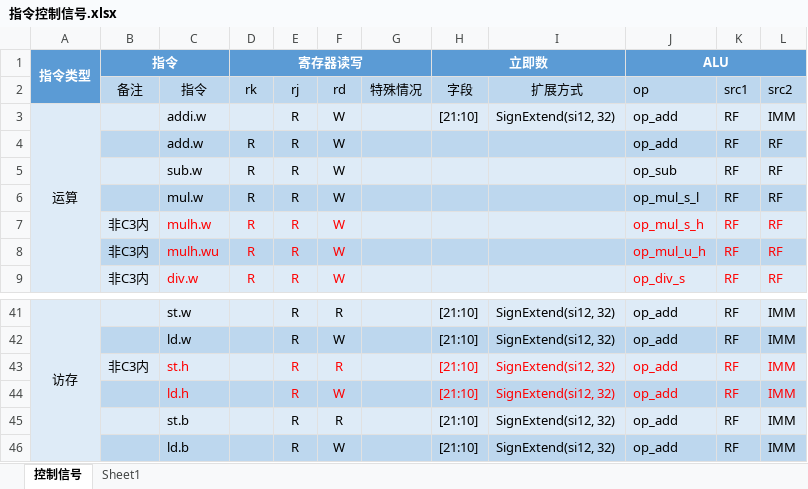
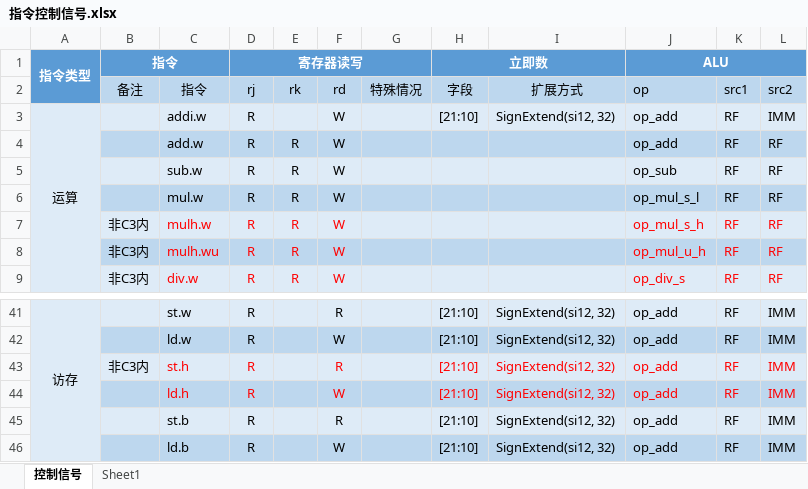
Before and after one commit to ykykzq/SimpleCPU, an Excel workbook: docs/指令控制信号.xlsx, sheet 控制信号, drawn as a sheet; only a part is shown, gaps mark what is left out; values as stored, in another font and other column widths than the file's, no borders; conditional formats not drawn; the diff covers the shown part only; the diff names each change by its address in the sheet, - before the commit and + after, or states it on an @@ line.

```diff
--- a/docs/指令控制信号.xlsx (sheet 控制信号)
+++ b/docs/指令控制信号.xlsx (sheet 控制信号)
-D2 (寄存器读写): rk
+D2 (寄存器读写): rj
-E2: rj
+E2: rk
-D3 (寄存器读写): (empty)
+D3 (寄存器读写): R
-E3: R
+E3: (empty)
-D41:D46 (寄存器读写): (empty)
+D41:D46 (寄存器读写): R
-E41:E46: R
+E41:E46: (empty)
```
Also changed, not shown: 30 edited cells elsewhere in this sheet, 15 other files.
